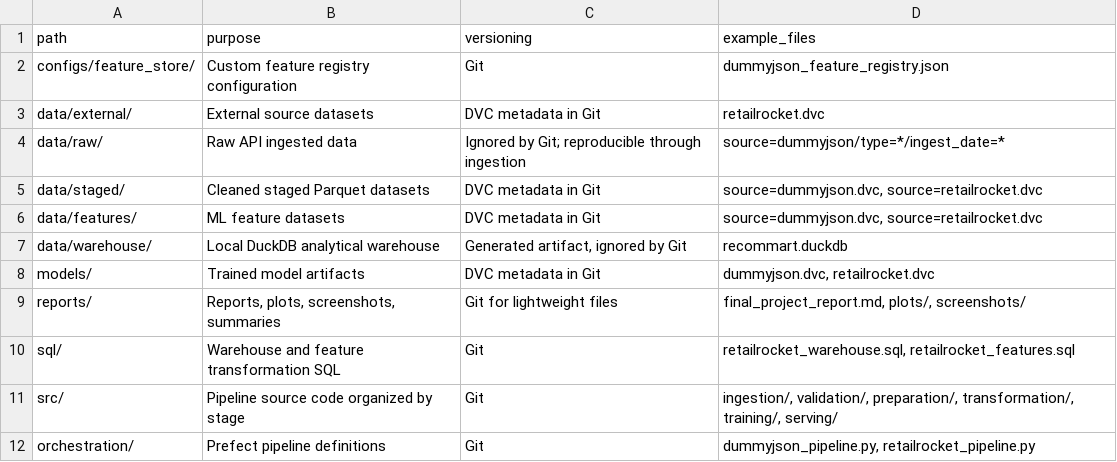
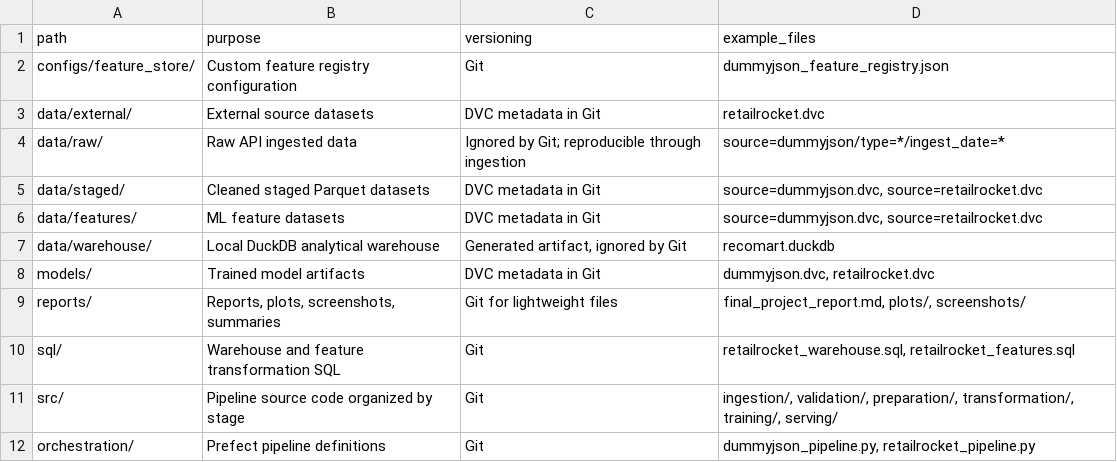
Before and after one commit to jkjitendra/recomart-pipeline, a CSV file: reports/repository_structure_summary.csv, drawn as a sheet.

```diff
--- a/reports/repository_structure_summary.csv
+++ b/reports/repository_structure_summary.csv
@@ -6,3 +6,3 @@ data/staged/,Cleaned staged Parquet datasets,DVC metadata in Git,"source=dummyjs
 data/features/,ML feature datasets,DVC metadata in Git,"source=dummyjson.dvc, source=retailrocket.dvc"
-data/warehouse/,Local DuckDB analytical warehouse,"Generated artifact, ignored by Git",recommart.duckdb
+data/warehouse/,Local DuckDB analytical warehouse,"Generated artifact, ignored by Git",recomart.duckdb
 models/,Trained model artifacts,DVC metadata in Git,"dummyjson.dvc, retailrocket.dvc"
```
Also changed, not shown: reports/orchestration_dummyjson_pipeline_summary.csv, reports/orchestration_retailrocket_pipeline_summary.csv, 16 other files.
